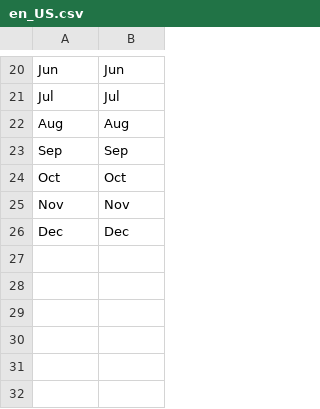
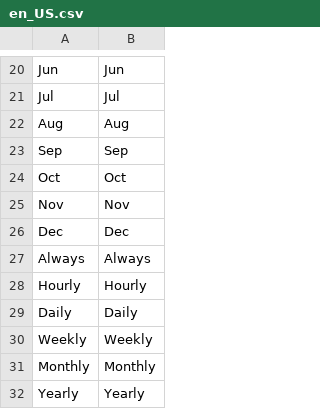
Before and after one commit to aelmizeb/magento2-reports, a CSV file: i18n/en_US.csv, drawn as a sheet; only a part is shown, gaps mark what is left out.

```diff
--- a/i18n/en_US.csv
+++ b/i18n/en_US.csv
@@ -26 +26,7 @@
 "Dec","Dec"
+"Always","Always"
+"Hourly","Hourly"
+"Daily","Daily"
+"Weekly","Weekly"
+"Monthly","Monthly"
+"Yearly","Yearly"
```
Also changed, not shown: i18n/fr_FR.csv, 8 other files.
